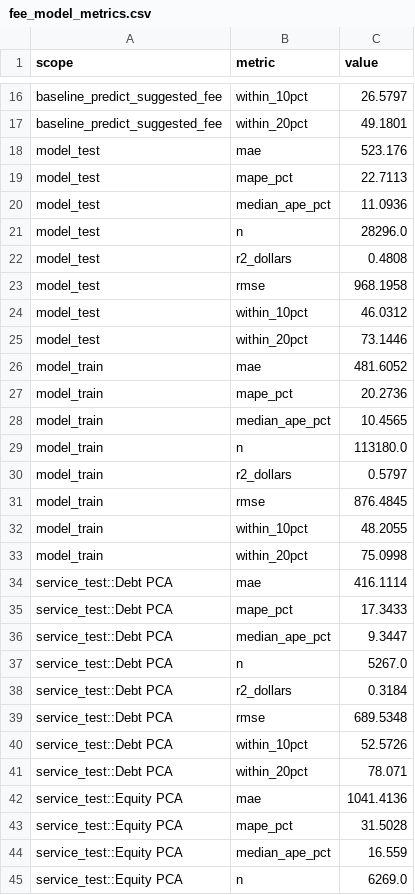
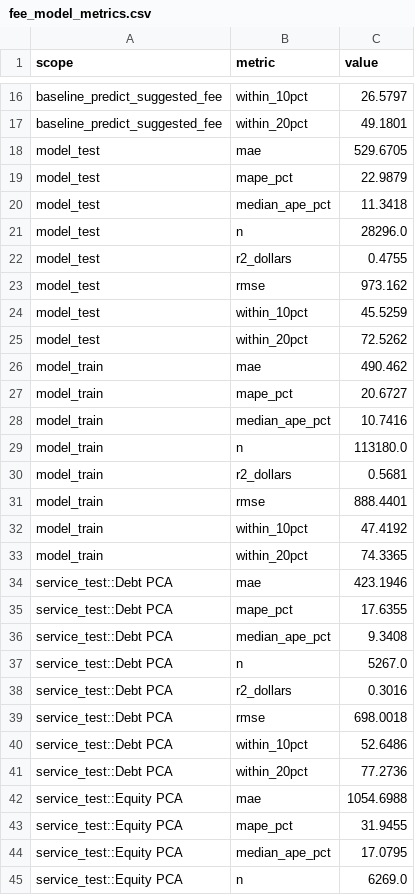
Before and after one commit to SamanollahiPartneresi/Pricing-API-and-more, a CSV file: machine_learning/fee_model_metrics.csv, drawn as a sheet; only a part is shown, gaps mark what is left out; the diff covers the shown part only.

```diff
--- a/machine_learning/fee_model_metrics.csv
+++ b/machine_learning/fee_model_metrics.csv
@@ -17,29 +17,29 @@ baseline_predict_suggested_fee,within_10pct,26.5797
 baseline_predict_suggested_fee,within_20pct,49.1801
-model_test,mae,523.176
-model_test,mape_pct,22.7113
-model_test,median_ape_pct,11.0936
+model_test,mae,529.6705
+model_test,mape_pct,22.9879
+model_test,median_ape_pct,11.3418
 model_test,n,28296.0
-model_test,r2_dollars,0.4808
-model_test,rmse,968.1958
-model_test,within_10pct,46.0312
-model_test,within_20pct,73.1446
-model_train,mae,481.6052
-model_train,mape_pct,20.2736
-model_train,median_ape_pct,10.4565
+model_test,r2_dollars,0.4755
+model_test,rmse,973.162
+model_test,within_10pct,45.5259
+model_test,within_20pct,72.5262
+model_train,mae,490.462
+model_train,mape_pct,20.6727
+model_train,median_ape_pct,10.7416
 model_train,n,113180.0
-model_train,r2_dollars,0.5797
-model_train,rmse,876.4845
-model_train,within_10pct,48.2055
-model_train,within_20pct,75.0998
-service_test::Debt PCA,mae,416.1114
-service_test::Debt PCA,mape_pct,17.3433
-service_test::Debt PCA,median_ape_pct,9.3447
+model_train,r2_dollars,0.5681
+model_train,rmse,888.4401
+model_train,within_10pct,47.4192
+model_train,within_20pct,74.3365
+service_test::Debt PCA,mae,423.1946
+service_test::Debt PCA,mape_pct,17.6355
+service_test::Debt PCA,median_ape_pct,9.3408
 service_test::Debt PCA,n,5267.0
-service_test::Debt PCA,r2_dollars,0.3184
-service_test::Debt PCA,rmse,689.5348
-service_test::Debt PCA,within_10pct,52.5726
-service_test::Debt PCA,within_20pct,78.071
-service_test::Equity PCA,mae,1041.4136
-service_test::Equity PCA,mape_pct,31.5028
-service_test::Equity PCA,median_ape_pct,16.559
+service_test::Debt PCA,r2_dollars,0.3016
+service_test::Debt PCA,rmse,698.0018
+service_test::Debt PCA,within_10pct,52.6486
+service_test::Debt PCA,within_20pct,77.2736
+service_test::Equity PCA,mae,1054.6988
+service_test::Equity PCA,mape_pct,31.9455
+service_test::Equity PCA,median_ape_pct,17.0795
 service_test::Equity PCA,n,6269.0
```
Also changed, not shown: 11 edited cells elsewhere in this file, machine_learning/fee_model_importance.csv, 2 other files.
